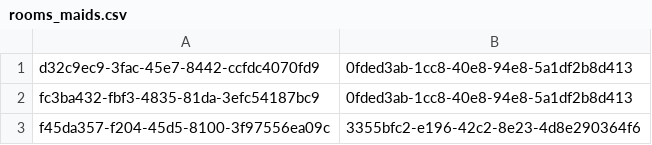
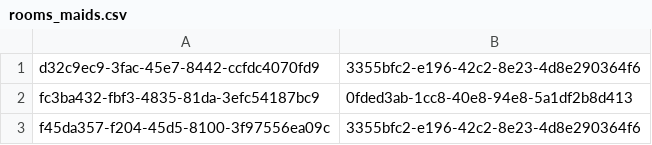
Before and after one commit to MihajloMilojevic/Hotel_OOP1_P, a CSV file: data/rooms_maids.csv, drawn as a sheet.

```diff
--- a/data/rooms_maids.csv
+++ b/data/rooms_maids.csv
@@ -1,2 +1,2 @@
-d32c9ec9-3fac-45e7-8442-ccfdc4070fd9;0fded3ab-1cc8-40e8-94e8-5a1df2b8d413
+d32c9ec9-3fac-45e7-8442-ccfdc4070fd9;3355bfc2-e196-42c2-8e23-4d8e290364f6
 fc3ba432-fbf3-4835-81da-3efc54187bc9;0fded3ab-1cc8-40e8-94e8-5a1df2b8d413
```
Also changed, not shown: data/reservations.csv, data/rooms.csv, 5 other files.
